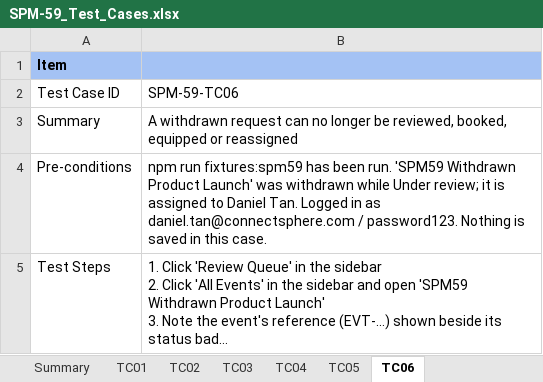
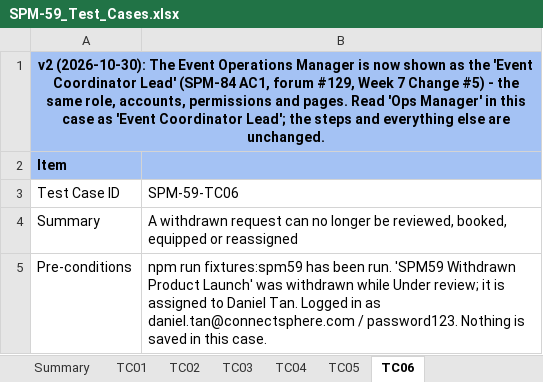
Before and after one commit to kchoongg/IS212, an Excel workbook: docs/test-cases/SPM-59_Test_Cases.xlsx, sheet TC06, drawn as a sheet; only a part is shown; the shorter side is filled out with more unchanged rows; long unchanged cells end in …; values as stored, in another font and other column widths than the file's, no borders; the diff names each change by its address in the sheet, - before the commit and + after, or states it on an @@ line.

```diff
--- a/docs/test-cases/SPM-59_Test_Cases.xlsx (sheet TC06)
+++ b/docs/test-cases/SPM-59_Test_Cases.xlsx (sheet TC06)
+row 1: v2 (2026-10-30): The Event Operations Manager is now shown as the 'Event Coordinator Lead' (SPM-84 AC1, forum #129, Week 7 Change #5) - the same role, accounts, permissions and pages. Read 'Ops Manager' in this case as 'Event Coordinator Lead'; the steps and everything else are unchanged.
```
Also changed, not shown: sheet Summary, docs/test-cases/SPM-32_Test_Cases.xlsx, docs/test-cases/SPM-37_Test_Cases.xlsx, 4 other files.
